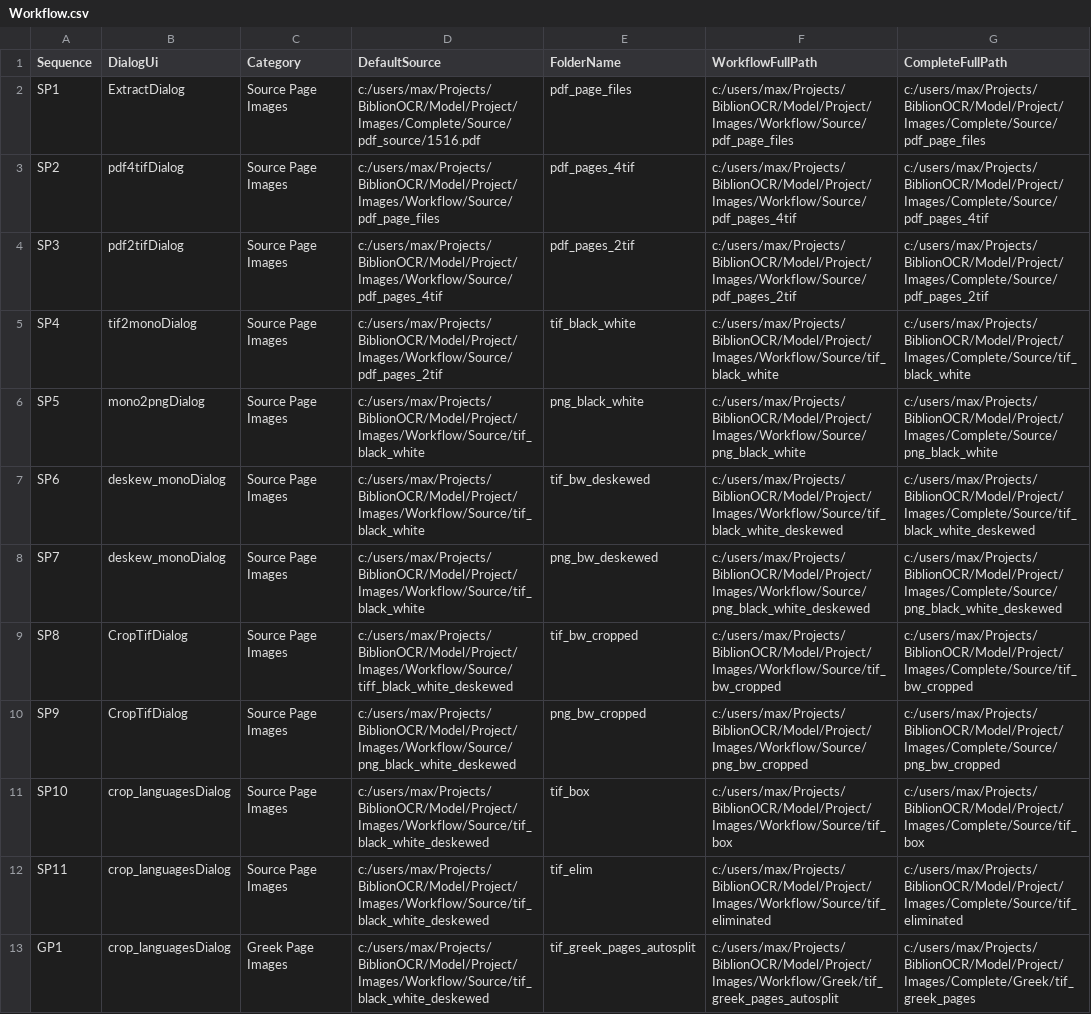
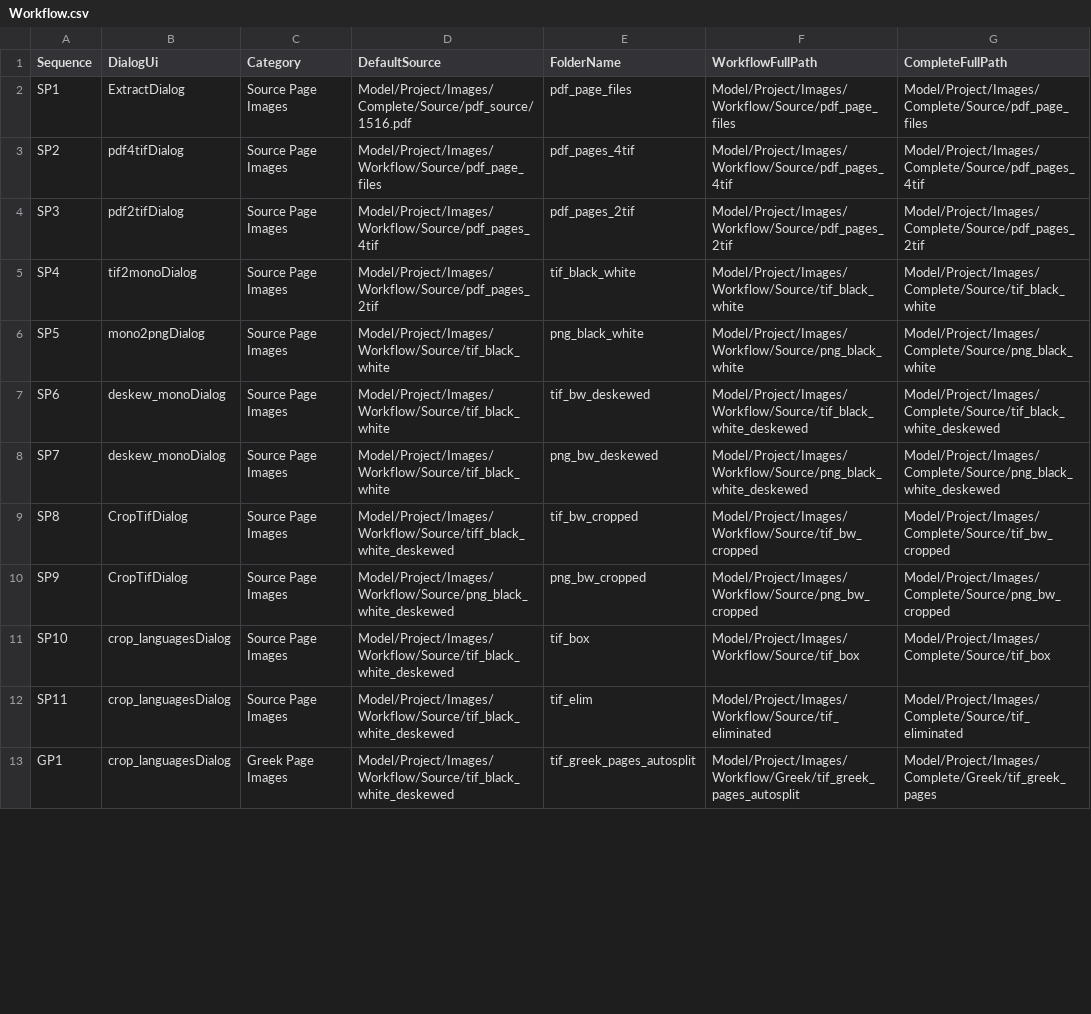
Before and after one commit to preachermax/BiblionOCR, a CSV file: Model/Project/Data/csv/Workflow.csv, drawn as a sheet; only a part is shown; the diff covers the shown part only; the diff names each change by its address in the sheet, - before the commit and + after, or states it on an @@ line.

```diff
--- a/Model/Project/Data/csv/Workflow.csv
+++ b/Model/Project/Data/csv/Workflow.csv
-D2 (DefaultSource): c:/users/max/Projects/BiblionOCR/Model/Project/Images/Complete/Source/pdf_source/1516.pdf
+D2 (DefaultSource): Model/Project/Images/Complete/Source/pdf_source/1516.pdf
-F2 (WorkflowFullPath): c:/users/max/Projects/BiblionOCR/Model/Project/Images/Workflow/Source/pdf_page_files
+F2 (WorkflowFullPath): Model/Project/Images/Workflow/Source/pdf_page_files
-G2 (CompleteFullPath): c:/users/max/Projects/BiblionOCR/Model/Project/Images/Complete/Source/pdf_page_files
+G2 (CompleteFullPath): Model/Project/Images/Complete/Source/pdf_page_files
-D3 (DefaultSource): c:/users/max/Projects/BiblionOCR/Model/Project/Images/Workflow/Source/pdf_page_files
+D3 (DefaultSource): Model/Project/Images/Workflow/Source/pdf_page_files
-F3 (WorkflowFullPath): c:/users/max/Projects/BiblionOCR/Model/Project/Images/Workflow/Source/pdf_pages_4tif
+F3 (WorkflowFullPath): Model/Project/Images/Workflow/Source/pdf_pages_4tif
-G3 (CompleteFullPath): c:/users/max/Projects/BiblionOCR/Model/Project/Images/Complete/Source/pdf_pages_4tif
+G3 (CompleteFullPath): Model/Project/Images/Complete/Source/pdf_pages_4tif
-D4 (DefaultSource): c:/users/max/Projects/BiblionOCR/Model/Project/Images/Workflow/Source/pdf_pages_4tif
+D4 (DefaultSource): Model/Project/Images/Workflow/Source/pdf_pages_4tif
-F4 (WorkflowFullPath): c:/users/max/Projects/BiblionOCR/Model/Project/Images/Workflow/Source/pdf_pages_2tif
+F4 (WorkflowFullPath): Model/Project/Images/Workflow/Source/pdf_pages_2tif
-G4 (CompleteFullPath): c:/users/max/Projects/BiblionOCR/Model/Project/Images/Complete/Source/pdf_pages_2tif
+G4 (CompleteFullPath): Model/Project/Images/Complete/Source/pdf_pages_2tif
-D5 (DefaultSource): c:/users/max/Projects/BiblionOCR/Model/Project/Images/Workflow/Source/pdf_pages_2tif
+D5 (DefaultSource): Model/Project/Images/Workflow/Source/pdf_pages_2tif
-F5 (WorkflowFullPath): c:/users/max/Projects/BiblionOCR/Model/Project/Images/Workflow/Source/tif_black_white
+F5 (WorkflowFullPath): Model/Project/Images/Workflow/Source/tif_black_white
-G5 (CompleteFullPath): c:/users/max/Projects/BiblionOCR/Model/Project/Images/Complete/Source/tif_black_white
+G5 (CompleteFullPath): Model/Project/Images/Complete/Source/tif_black_white
-D6:D8 (DefaultSource): c:/users/max/Projects/BiblionOCR/Model/Project/Images/Workflow/Source/tif_black_white
+D6:D8 (DefaultSource): Model/Project/Images/Workflow/Source/tif_black_white
-F6 (WorkflowFullPath): c:/users/max/Projects/BiblionOCR/Model/Project/Images/Workflow/Source/png_black_white
+F6 (WorkflowFullPath): Model/Project/Images/Workflow/Source/png_black_white
-G6 (CompleteFullPath): c:/users/max/Projects/BiblionOCR/Model/Project/Images/Complete/Source/png_black_white
+G6 (CompleteFullPath): Model/Project/Images/Complete/Source/png_black_white
-F7 (WorkflowFullPath): c:/users/max/Projects/BiblionOCR/Model/Project/Images/Workflow/Source/tif_black_white_deskewed
+F7 (WorkflowFullPath): Model/Project/Images/Workflow/Source/tif_black_white_deskewed
-G7 (CompleteFullPath): c:/users/max/Projects/BiblionOCR/Model/Project/Images/Complete/Source/tif_black_white_deskewed
+G7 (CompleteFullPath): Model/Project/Images/Complete/Source/tif_black_white_deskewed
-F8 (WorkflowFullPath): c:/users/max/Projects/BiblionOCR/Model/Project/Images/Workflow/Source/png_black_white_deskewed
+F8 (WorkflowFullPath): Model/Project/Images/Workflow/Source/png_black_white_deskewed
-G8 (CompleteFullPath): c:/users/max/Projects/BiblionOCR/Model/Project/Images/Complete/Source/png_black_white_deskewed
+G8 (CompleteFullPath): Model/Project/Images/Complete/Source/png_black_white_deskewed
-D9 (DefaultSource): c:/users/max/Projects/BiblionOCR/Model/Project/Images/Workflow/Source/tiff_black_white_deskewed
+D9 (DefaultSource): Model/Project/Images/Workflow/Source/tiff_black_white_deskewed
-F9 (WorkflowFullPath): c:/users/max/Projects/BiblionOCR/Model/Project/Images/Workflow/Source/tif_bw_cropped
+F9 (WorkflowFullPath): Model/Project/Images/Workflow/Source/tif_bw_cropped
-G9 (CompleteFullPath): c:/users/max/Projects/BiblionOCR/Model/Project/Images/Complete/Source/tif_bw_cropped
+G9 (CompleteFullPath): Model/Project/Images/Complete/Source/tif_bw_cropped
-D10 (DefaultSource): c:/users/max/Projects/BiblionOCR/Model/Project/Images/Workflow/Source/png_black_white_deskewed
+D10 (DefaultSource): Model/Project/Images/Workflow/Source/png_black_white_deskewed
-F10 (WorkflowFullPath): c:/users/max/Projects/BiblionOCR/Model/Project/Images/Workflow/Source/png_bw_cropped
+F10 (WorkflowFullPath): Model/Project/Images/Workflow/Source/png_bw_cropped
-G10 (CompleteFullPath): c:/users/max/Projects/BiblionOCR/Model/Project/Images/Complete/Source/png_bw_cropped
+G10 (CompleteFullPath): Model/Project/Images/Complete/Source/png_bw_cropped
-D11:D13 (DefaultSource): c:/users/max/Projects/BiblionOCR/Model/Project/Images/Workflow/Source/tif_black_white_deskewed
+D11:D13 (DefaultSource): Model/Project/Images/Workflow/Source/tif_black_white_deskewed
-F11 (WorkflowFullPath): c:/users/max/Projects/BiblionOCR/Model/Project/Images/Workflow/Source/tif_box
+F11 (WorkflowFullPath): Model/Project/Images/Workflow/Source/tif_box
-G11 (CompleteFullPath): c:/users/max/Projects/BiblionOCR/Model/Project/Images/Complete/Source/tif_box
+G11 (CompleteFullPath): Model/Project/Images/Complete/Source/tif_box
-F12 (WorkflowFullPath): c:/users/max/Projects/BiblionOCR/Model/Project/Images/Workflow/Source/tif_eliminated
+F12 (WorkflowFullPath): Model/Project/Images/Workflow/Source/tif_eliminated
-G12 (CompleteFullPath): c:/users/max/Projects/BiblionOCR/Model/Project/Images/Complete/Source/tif_eliminated
+G12 (CompleteFullPath): Model/Project/Images/Complete/Source/tif_eliminated
-F13 (WorkflowFullPath): c:/users/max/Projects/BiblionOCR/Model/Project/Images/Workflow/Greek/tif_greek_pages_autosplit
+F13 (WorkflowFullPath): Model/Project/Images/Workflow/Greek/tif_greek_pages_autosplit
-G13 (CompleteFullPath): c:/users/max/Projects/BiblionOCR/Model/Project/Images/Complete/Greek/tif_greek_pages
+G13 (CompleteFullPath): Model/Project/Images/Complete/Greek/tif_greek_pages
```
Also changed, not shown: 141 edited cells elsewhere in this file, Model/Project/Data/csv/GrounderSession.csv, Model/Project/Data/csv/Session.csv, 12 other files.
